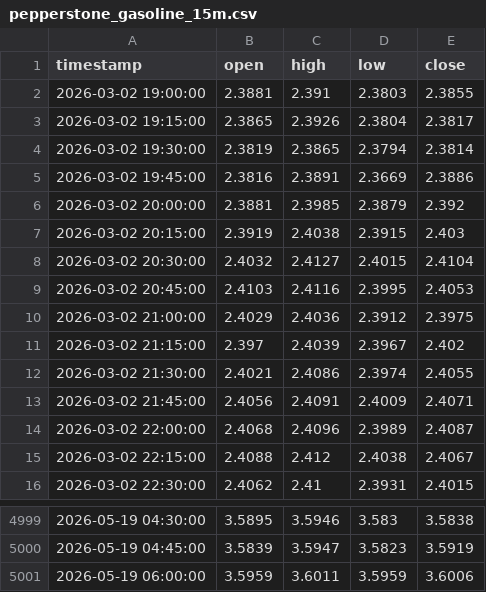
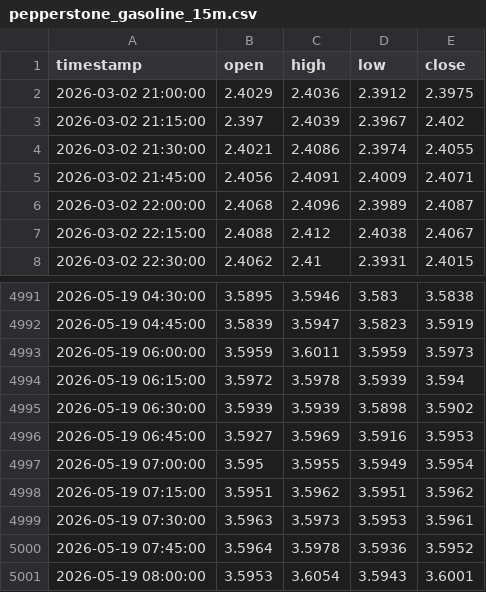
Before and after one commit to evan7646-cloud/Download_Gate_Gasoline_price, a CSV file: pepperstone_gasoline_15m.csv, drawn as a sheet; only a part is shown, gaps mark what is left out.

```diff
--- a/pepperstone_gasoline_15m.csv
+++ b/pepperstone_gasoline_15m.csv
@@ -1,10 +1,2 @@
 timestamp,open,high,low,close
-2026-03-02 19:00:00,2.3881,2.391,2.3803,2.3855
-2026-03-02 19:15:00,2.3865,2.3926,2.3804,2.3817
-2026-03-02 19:30:00,2.3819,2.3865,2.3794,2.3814
-2026-03-02 19:45:00,2.3816,2.3891,2.3669,2.3886
-2026-03-02 20:00:00,2.3881,2.3985,2.3879,2.392
-2026-03-02 20:15:00,2.3919,2.4038,2.3915,2.403
-2026-03-02 20:30:00,2.4032,2.4127,2.4015,2.4104
-2026-03-02 20:45:00,2.4103,2.4116,2.3995,2.4053
 2026-03-02 21:00:00,2.4029,2.4036,2.3912,2.3975
@@ -5000,2 +4992,10 @@ timestamp,open,high,low,close
 2026-05-19 04:45:00,3.5839,3.5947,3.5823,3.5919
-2026-05-19 06:00:00,3.5959,3.6011,3.5959,3.6006
+2026-05-19 06:00:00,3.5959,3.6011,3.5959,3.5973
+2026-05-19 06:15:00,3.5972,3.5978,3.5939,3.594
+2026-05-19 06:30:00,3.5939,3.5939,3.5898,3.5902
+2026-05-19 06:45:00,3.5927,3.5969,3.5916,3.5953
+2026-05-19 07:00:00,3.595,3.5955,3.5949,3.5954
+2026-05-19 07:15:00,3.5951,3.5962,3.5951,3.5962
+2026-05-19 07:30:00,3.5963,3.5973,3.5953,3.5961
+2026-05-19 07:45:00,3.5964,3.5978,3.5936,3.5952
+2026-05-19 08:00:00,3.5953,3.6054,3.5943,3.6001
```
Also changed, not shown: gate_tradfi_gas_15m.csv, gate_tradfi_gas_15m_final.csv, 9 other files.
